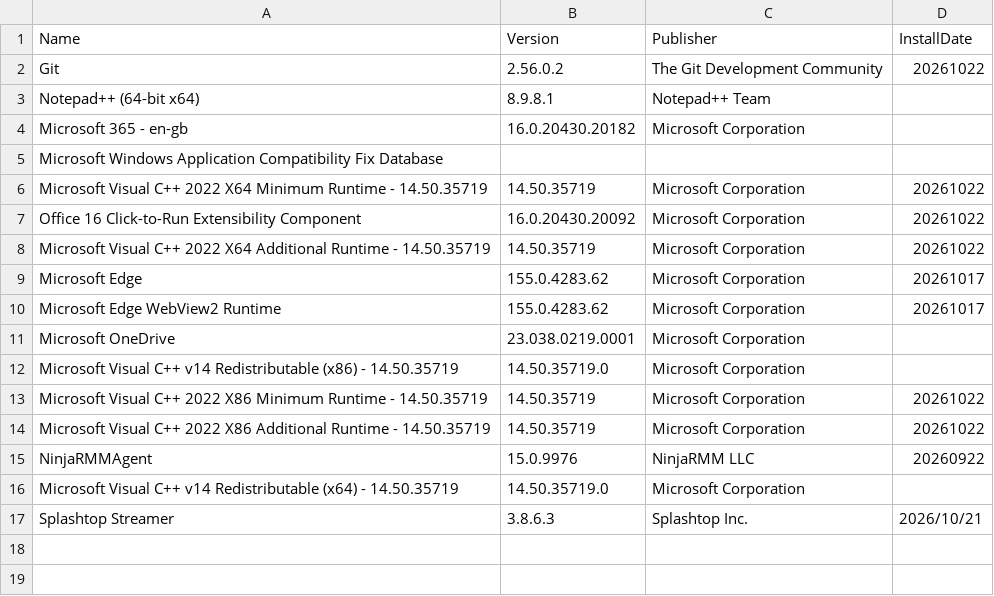
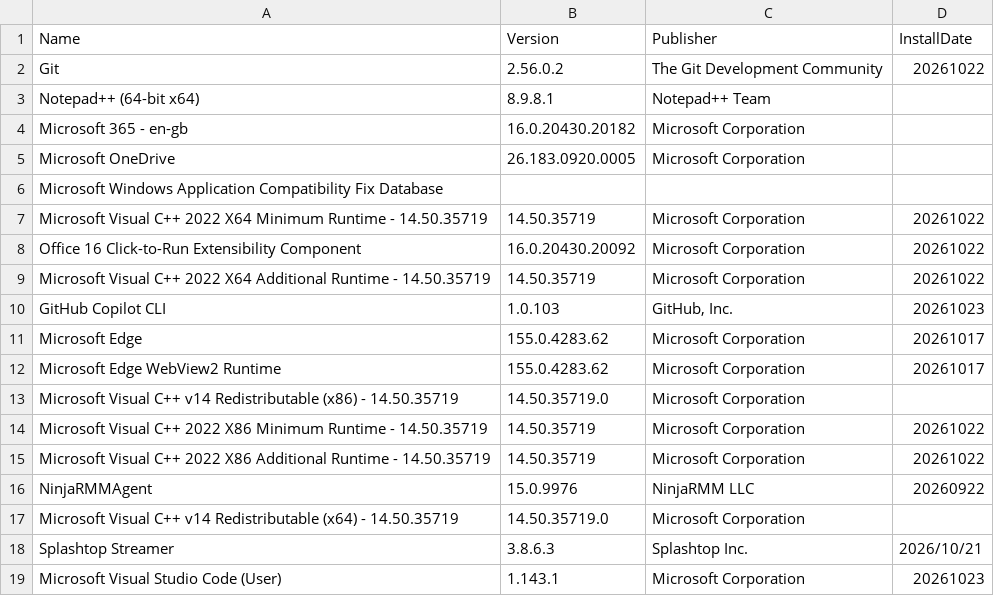
Before and after one commit to noemifavilli/Build-Review, a CSV file: ThirdPartyData.csv, drawn as a sheet.

```diff
--- a/ThirdPartyData.csv
+++ b/ThirdPartyData.csv
@@ -4,2 +4,3 @@
 "Microsoft 365 - en-gb","16.0.20430.20182","Microsoft Corporation",
+"Microsoft OneDrive","26.183.0920.0005","Microsoft Corporation",
 "Microsoft Windows Application Compatibility Fix Database",,,
@@ -8,5 +9,5 @@
 "Microsoft Visual C++ 2022 X64 Additional Runtime - 14.50.35719","14.50.35719","Microsoft Corporation","20261022"
+"GitHub Copilot CLI","1.0.103","GitHub, Inc.","20261023"
 "Microsoft Edge","155.0.4283.62","Microsoft Corporation","20261017"
 "Microsoft Edge WebView2 Runtime","155.0.4283.62","Microsoft Corporation","20261017"
-"Microsoft OneDrive","23.038.0219.0001","Microsoft Corporation",
 "Microsoft Visual C++ v14 Redistributable (x86) - 14.50.35719","14.50.35719.0","Microsoft Corporation",
@@ -17 +18,2 @@
 "Splashtop Streamer","3.8.6.3","Splashtop Inc.","2026/10/21"
+"Microsoft Visual Studio Code (User)","1.143.1","Microsoft Corporation","20261023"
```
Also changed, not shown: BuildReviewResults.csv.
